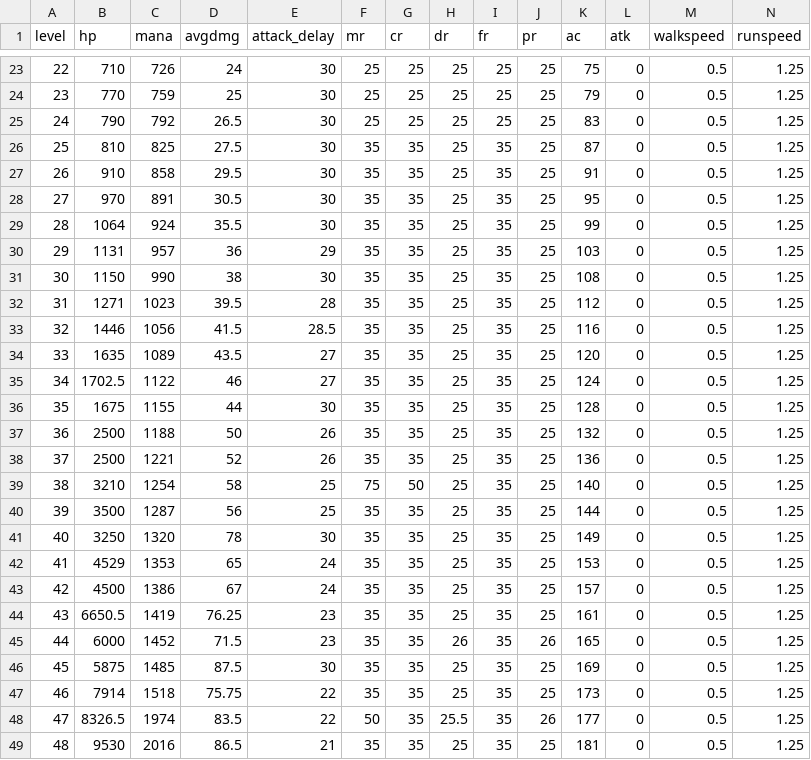
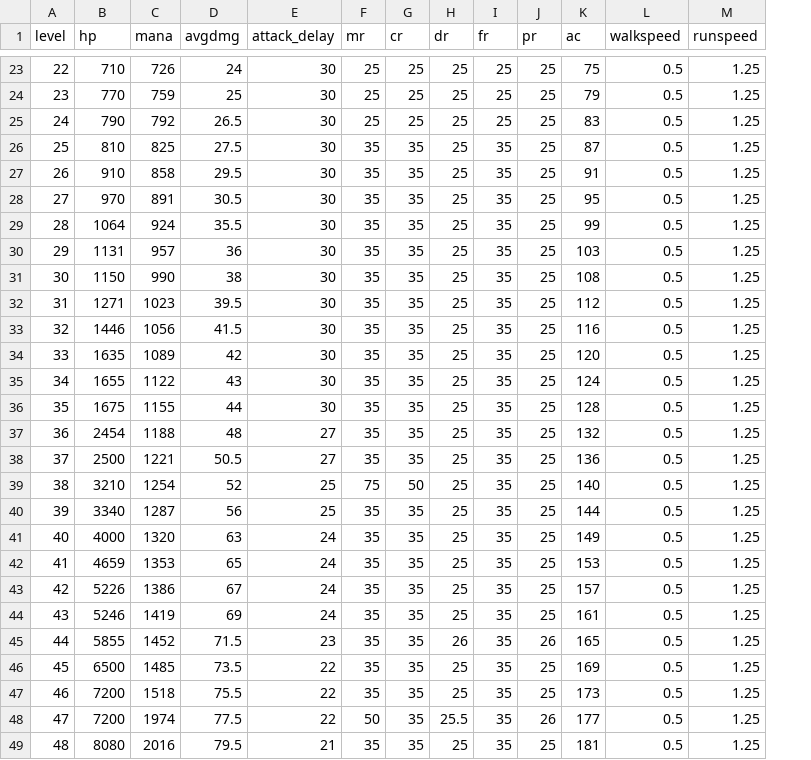
Before and after one commit to NathanHandley/EQWOWConverter, a CSV file: Assets/WorldData/CreatureStatBaselines.csv, drawn as a sheet; only a part is shown, gaps mark what is left out; the diff covers the shown part only; the diff names each change by its address in the sheet, - before the commit and + after, or states it on an @@ line.

Commit message:
Groom out creature state baselines for damage/delay (does not compile)

```diff
--- a/Assets/WorldData/CreatureStatBaselines.csv
+++ b/Assets/WorldData/CreatureStatBaselines.csv
-column L (atk), rows 23-49: all 0
-E30 (attack_delay): 29
+E30 (attack_delay): 30
-E32 (attack_delay): 28
+E32 (attack_delay): 30
-E33 (attack_delay): 28.5
+E33 (attack_delay): 30
-D34 (avgdmg): 43.5
+D34 (avgdmg): 42
-E34:E35 (attack_delay): 27
+E34:E35 (attack_delay): 30
-B35 (hp): 1702.5
+B35 (hp): 1655
-D35 (avgdmg): 46
+D35 (avgdmg): 43
-B37 (hp): 2500
+B37 (hp): 2454
-D37 (avgdmg): 50
+D37 (avgdmg): 48
-E37:E38 (attack_delay): 26
+E37:E38 (attack_delay): 27
-D38 (avgdmg): 52
+D38 (avgdmg): 50.5
-D39 (avgdmg): 58
+D39 (avgdmg): 52
-B40 (hp): 3500
+B40 (hp): 3340
-B41 (hp): 3250
+B41 (hp): 4000
-D41 (avgdmg): 78
+D41 (avgdmg): 63
-E41 (attack_delay): 30
+E41 (attack_delay): 24
-B42 (hp): 4529
+B42 (hp): 4659
-B43 (hp): 4500
+B43 (hp): 5226
-B44 (hp): 6650.5
+B44 (hp): 5246
-D44 (avgdmg): 76.25
+D44 (avgdmg): 69
-E44 (attack_delay): 23
+E44 (attack_delay): 24
-B45 (hp): 6000
+B45 (hp): 5855
-B46 (hp): 5875
+B46 (hp): 6500
-D46 (avgdmg): 87.5
+D46 (avgdmg): 73.5
-E46 (attack_delay): 30
+E46 (attack_delay): 22
-B47 (hp): 7914
+B47 (hp): 7200
-D47 (avgdmg): 75.75
+D47 (avgdmg): 75.5
-B48 (hp): 8326.5
+B48 (hp): 7200
-D48 (avgdmg): 83.5
+D48 (avgdmg): 77.5
-B49 (hp): 9530
+B49 (hp): 8080
-D49 (avgdmg): 86.5
+D49 (avgdmg): 79.5
```
Also changed, not shown: 33 edited cells elsewhere in this file.
